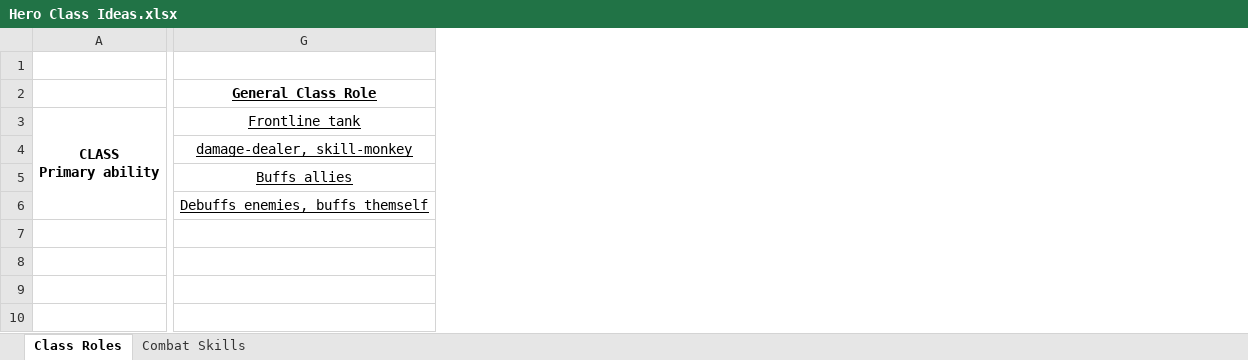
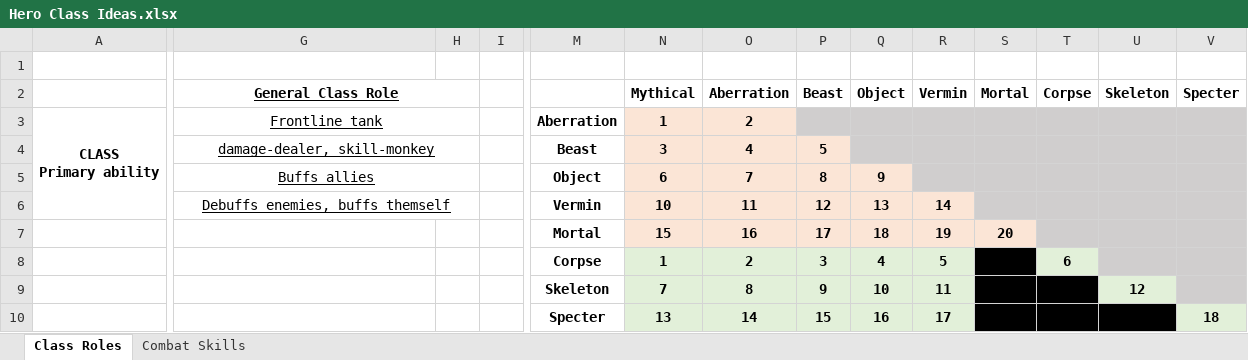
Before and after one commit to dboxcaruconn/Dungeon_Crawler, an Excel workbook: Hero Class Ideas.xlsx, sheet Class Roles, drawn as a sheet; only a part is shown, gaps mark what is left out; values as stored, in another font and other column widths than the file's, no borders; rows hold the shown columns only; the diff covers the shown part only; the diff names each change by its address in the sheet, - before the commit and + after, or states it on an @@ line.

```diff
--- a/Hero Class Ideas.xlsx (sheet Class Roles)
+++ b/Hero Class Ideas.xlsx (sheet Class Roles)
+column H, empty
+column I, empty
+column M, rows 3-6: Aberration | Beast | Object | Vermin
+column N (Mythical), rows 3-6: 1 | 3 | 6 | 10
+column O (Aberration), rows 3-6: 2 | 4 | 7 | 11
+column P (Beast), rows 4-6: 5 | 8 | 12
+column Q (Object), rows 5-6: 9 | 13
+column R (Vermin), row 6: 14
+column S (Mortal), empty
+column T (Corpse), empty
+column U (Skeleton), empty
+column V (Specter), empty
+G2:H2 merged
+G3:H3 merged
+G4:H4 merged
+G5:H5 merged
+G6:H6 merged
+row 7:  |  |  |  | Mortal | 15 | 16 | 17 | 18 | 19 | 20
+row 8:  |  |  |  | Corpse | 1 | 2 | 3 | 4 | 5 |  | 6
+row 9:  |  |  |  | Skeleton | 7 | 8 | 9 | 10 | 11 |  |  | 12
+row 10:  |  |  |  | Specter | 13 | 14 | 15 | 16 | 17 |  |  |  | 18
```
Also changed, not shown: 3 added columns elsewhere in this sheet, 5 other files.
